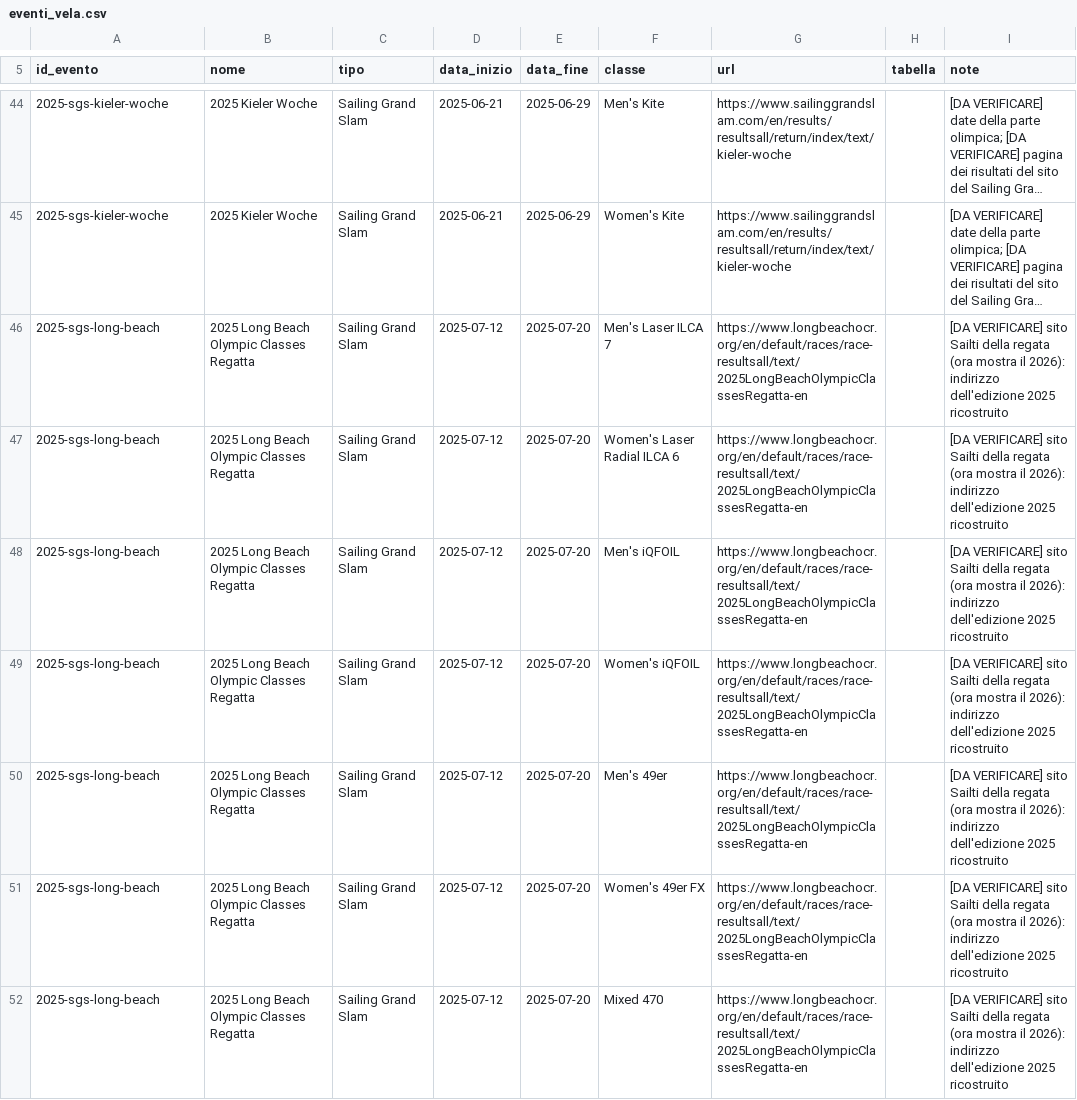
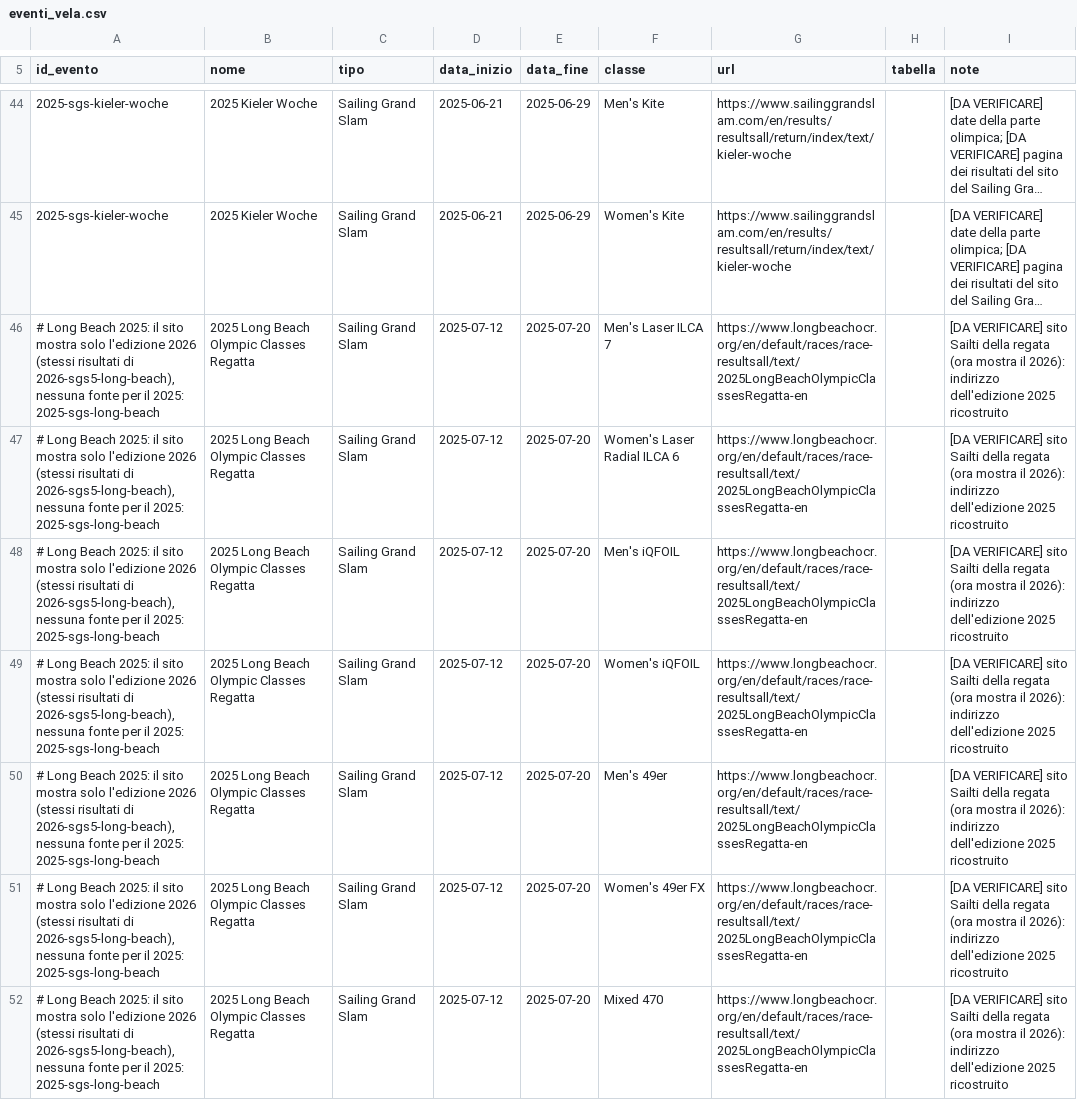
Before and after one commit to Vier80/agente-vela, a CSV file: eventi_vela.csv, drawn as a sheet; only a part is shown, gaps mark what is left out; long unchanged cells end in …; the diff covers the shown part only; the diff names each change by its address in the sheet, - before the commit and + after, or states it on an @@ line.

```diff
--- a/eventi_vela.csv
+++ b/eventi_vela.csv
-A46:A52 (id_evento): 2025-sgs-long-beach
+A46:A52 (id_evento): # Long Beach 2025: il sito mostra solo l'edizione 2026 (stessi risultati di 2026-sgs5-long-beach), nessuna fonte per il 2025: 2025-sgs-long-beach
```
Also changed, not shown: 15 edited cells elsewhere in this file, 1 other file.
